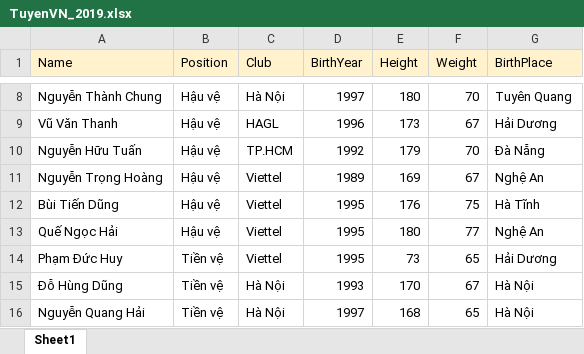
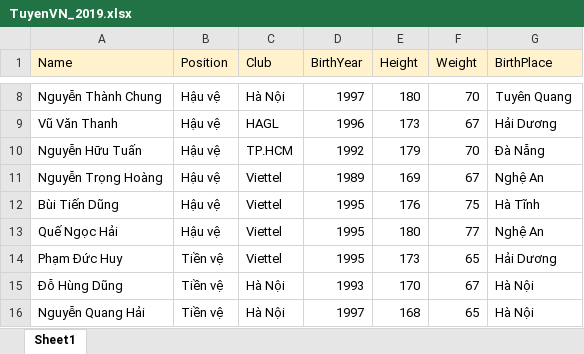
Before and after one commit to thachln/thachln.github.io, an Excel workbook: datasets/TuyenVN_2019.xlsx, sheet Sheet1, drawn as a sheet; only a part is shown, gaps mark what is left out; values as stored, in another font and other column widths than the file's, no borders; the diff names each change by its address in the sheet, - before the commit and + after, or states it on an @@ line.

```diff
--- a/datasets/TuyenVN_2019.xlsx (sheet Sheet1)
+++ b/datasets/TuyenVN_2019.xlsx (sheet Sheet1)
-E14 (Height): 73
+E14 (Height): 173
```
Also changed, not shown: 1 other file.
